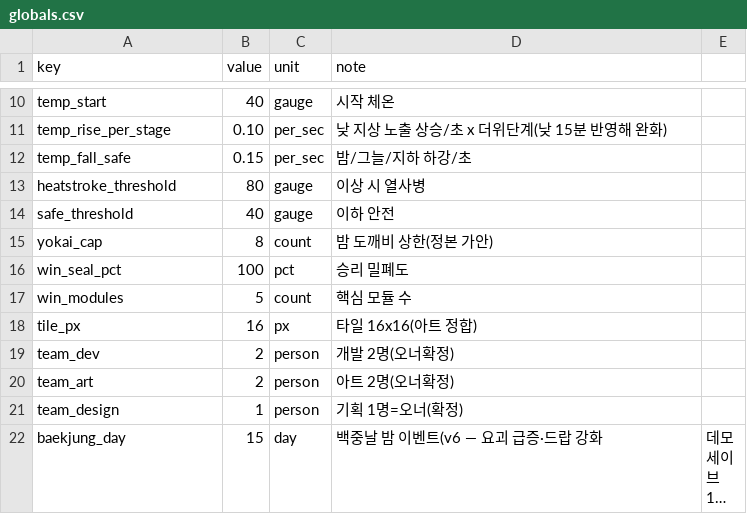
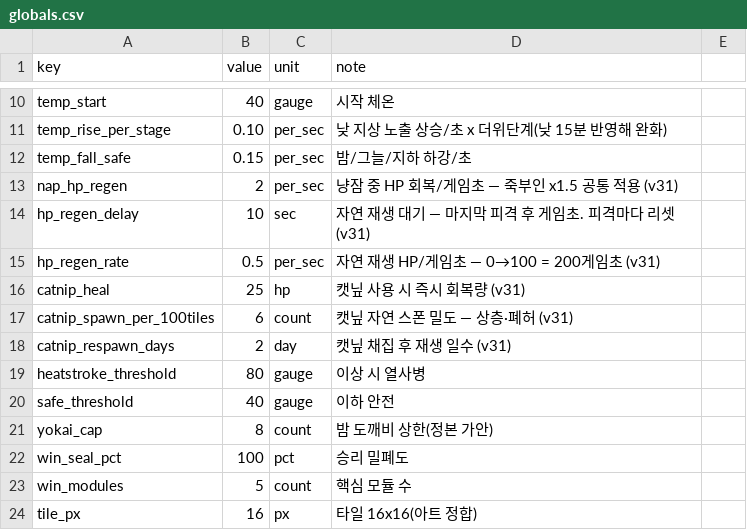
Before and after one commit to longzzo/visonAIGameDesignCrew, a CSV file: workspace/projects/pmrixgw33/kit/data/globals.csv, drawn as a sheet; only a part is shown, gaps mark what is left out; the shorter side is filled out with more unchanged rows; long unchanged cells end in ….

```diff
--- a/workspace/projects/pmrixgw33/kit/data/globals.csv
+++ b/workspace/projects/pmrixgw33/kit/data/globals.csv
@@ -12,2 +12,8 @@ temp_rise_per_stage,0.10,per_sec,낮 지상 노출 상승/초 x 더위단계(낮
 temp_fall_safe,0.15,per_sec,밤/그늘/지하 하강/초
+nap_hp_regen,2,per_sec,냥잠 중 HP 회복/게임초 — 죽부인 x1.5 공통 적용 (v31)
+hp_regen_delay,10,sec,자연 재생 대기 — 마지막 피격 후 게임초. 피격마다 리셋 (v31)
+hp_regen_rate,0.5,per_sec,자연 재생 HP/게임초 — 0→100 = 200게임초 (v31)
+catnip_heal,25,hp,캣닢 사용 시 즉시 회복량 (v31)
+catnip_spawn_per_100tiles,6,count,캣닢 자연 스폰 밀도 — 상층·폐허 (v31)
+catnip_respawn_days,2,day,캣닢 채집 후 재생 일수 (v31)
 heatstroke_threshold,80,gauge,이상 시 열사병
```
Also changed, not shown: workspace/projects/pmrixgw33/kit/data/chests.csv, workspace/projects/pmrixgw33/kit/data/items.csv, 6 other files.
